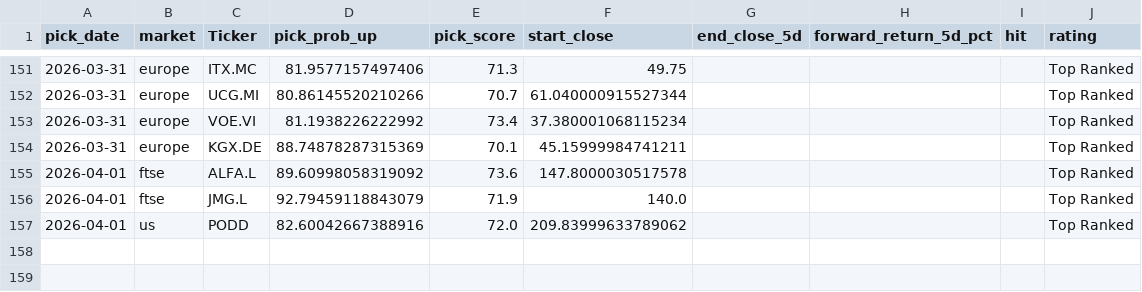
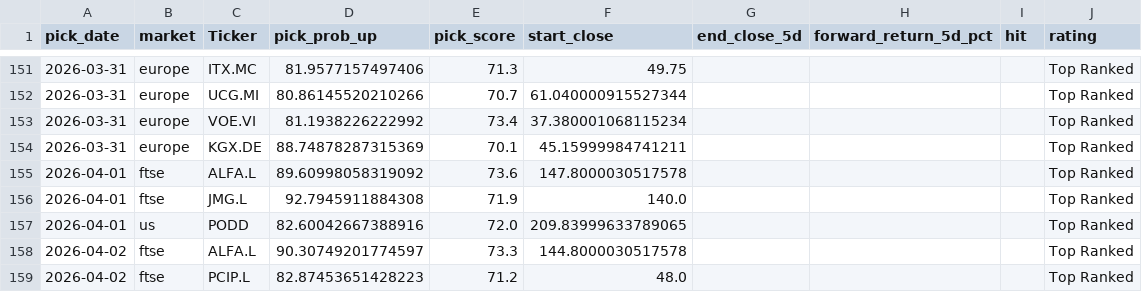
Before and after one commit to Toby0603/AlphaRank, a CSV file: performance_history.csv, drawn as a sheet; only a part is shown, gaps mark what is left out.

```diff
--- a/performance_history.csv
+++ b/performance_history.csv
@@ -155,3 +155,5 @@ pick_date,market,Ticker,pick_prob_up,pick_score,start_close,end_close_5d,forward
 2026-04-01,ftse,ALFA.L,89.60998058319092,73.6,147.8000030517578,,,,Top Ranked
-2026-04-01,ftse,JMG.L,92.79459118843079,71.9,140.0,,,,Top Ranked
-2026-04-01,us,PODD,82.60042667388916,72.0,209.83999633789062,,,,Top Ranked
+2026-04-01,ftse,JMG.L,92.7945911884308,71.9,140.0,,,,Top Ranked
+2026-04-01,us,PODD,82.60042667388916,72.0,209.83999633789065,,,,Top Ranked
+2026-04-02,ftse,ALFA.L,90.30749201774597,73.3,144.8000030517578,,,,Top Ranked
+2026-04-02,ftse,PCIP.L,82.87453651428223,71.2,48.0,,,,Top Ranked
```
Also changed, not shown: benchmark_summary.csv, results_core.csv, 4 other files.
